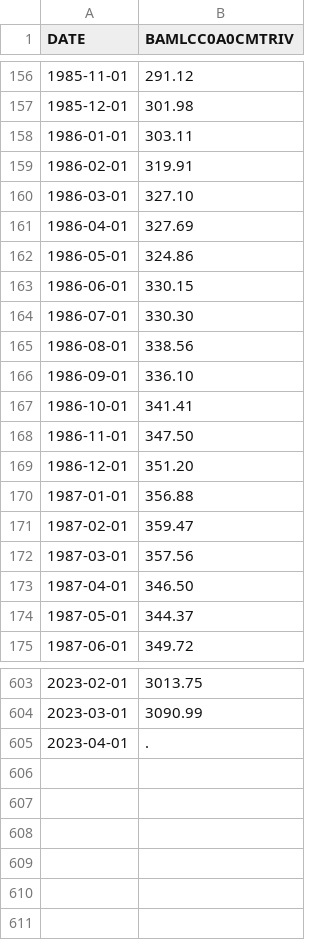
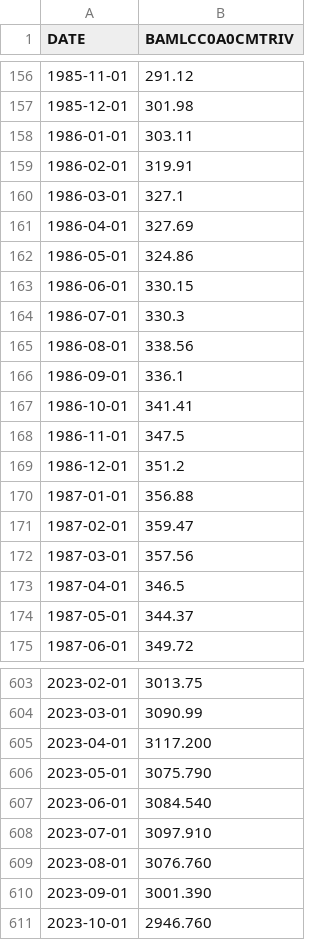
Before and after one commit to artem-bakulin/latex, a CSV file: derivatives/bofa_corporate_index.csv, drawn as a sheet; only a part is shown, gaps mark what is left out; the diff covers the shown part only.

```diff
--- a/derivatives/bofa_corporate_index.csv
+++ b/derivatives/bofa_corporate_index.csv
@@ -159,3 +159,3 @@ DATE,BAMLCC0A0CMTRIV
 1986-02-01,319.91
-1986-03-01,327.10
+1986-03-01,327.1
 1986-04-01,327.69
@@ -163,8 +163,8 @@ DATE,BAMLCC0A0CMTRIV
 1986-06-01,330.15
-1986-07-01,330.30
+1986-07-01,330.3
 1986-08-01,338.56
-1986-09-01,336.10
+1986-09-01,336.1
 1986-10-01,341.41
-1986-11-01,347.50
-1986-12-01,351.20
+1986-11-01,347.5
+1986-12-01,351.2
 1987-01-01,356.88
@@ -172,3 +172,3 @@ DATE,BAMLCC0A0CMTRIV
 1987-03-01,357.56
-1987-04-01,346.50
+1987-04-01,346.5
 1987-05-01,344.37
@@ -604,2 +604,8 @@ DATE,BAMLCC0A0CMTRIV
 2023-03-01,3090.99
-2023-04-01,.
+2023-04-01,3117.200
+2023-05-01,3075.790
+2023-06-01,3084.540
+2023-07-01,3097.910
+2023-08-01,3076.760
+2023-09-01,3001.390
+2023-10-01,2946.760
```
Also changed, not shown: 53 edited cells elsewhere in this file, derivatives/bofa_bond_indices.csv, derivatives/bofa_high_yield_index.csv, 1 other file.
